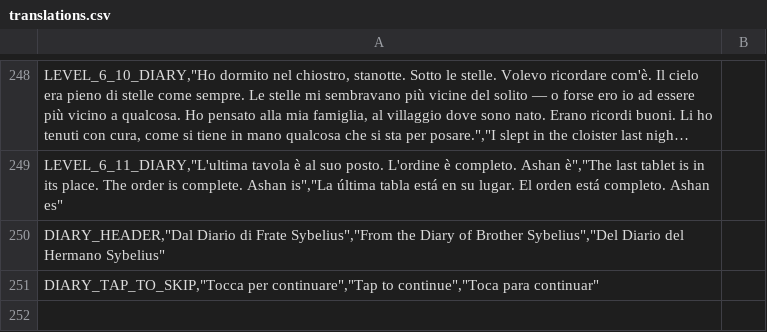
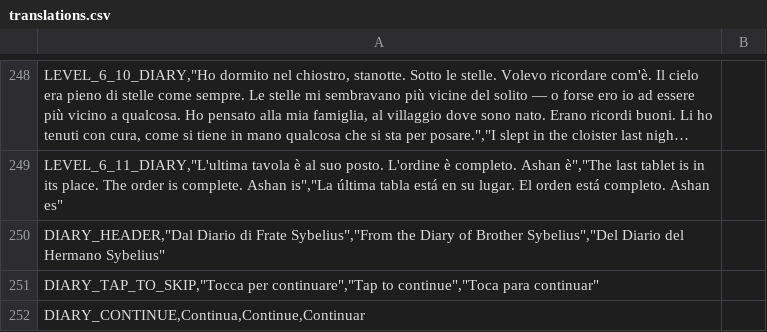
Before and after one commit to teologoeretico1975/LeTavoleDiAshan, a CSV file: assets/translations/translations.csv, drawn as a sheet; only a part is shown, gaps mark what is left out; long unchanged cells end in ….

```diff
--- a/assets/translations/translations.csv
+++ b/assets/translations/translations.csv
@@ -251 +251,2 @@ DIARY_HEADER,"Dal Diario di Frate Sybelius","From the Diary of Brother Sybelius"
 DIARY_TAP_TO_SKIP,"Tocca per continuare","Tap to continue","Toca para continuar";
+DIARY_CONTINUE,Continua,Continue,Continuar;
```
Also changed, not shown: 1 other file.
